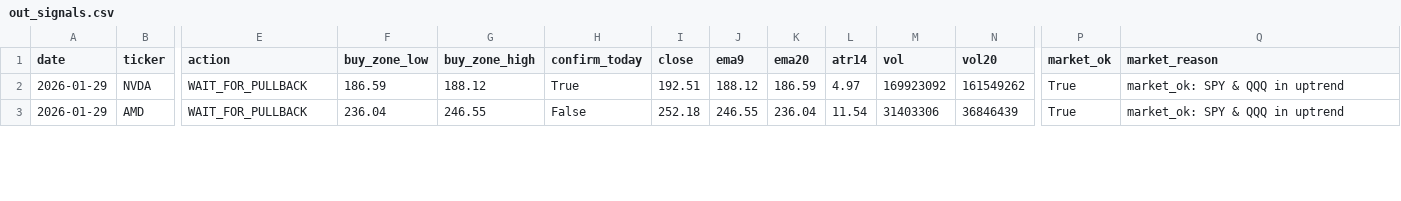
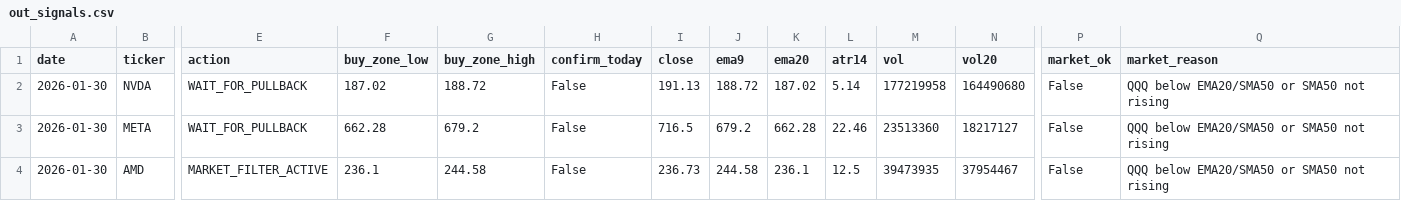
Before and after one commit to Ayodukale/S_B, a CSV file: data/out_signals.csv, drawn as a sheet; only a part is shown, gaps mark what is left out; addresses are those after the commit; rows hold the shown columns only; the diff covers the shown part only; the diff names each change by its address in the sheet, - before the commit and + after, or states it on an @@ line.

```diff
--- a/data/out_signals.csv
+++ b/data/out_signals.csv
-A2 (date): 2026-01-29
+A2 (date): 2026-01-30
-F2 (buy_zone_low): 186.59
+F2 (buy_zone_low): 187.02
-G2 (buy_zone_high): 188.12
+G2 (buy_zone_high): 188.72
-H2 (confirm_today): True
+H2 (confirm_today): False
-I2 (close): 192.51
+I2 (close): 191.13
-J2 (ema9): 188.12
+J2 (ema9): 188.72
-K2 (ema20): 186.59
+K2 (ema20): 187.02
-L2 (atr14): 4.97
+L2 (atr14): 5.14
-M2 (vol): 169923092
+M2 (vol): 177219958
-N2 (vol20): 161549262
+N2 (vol20): 164490680
-P2 (market_ok): True
+P2 (market_ok): False
-Q2 (market_reason): market_ok: SPY & QQQ in uptrend
+Q2 (market_reason): QQQ below EMA20/SMA50 or SMA50 not rising
+row 3: 2026-01-30 | META | WAIT_FOR_PULLBACK | 662.28 | 679.2 | False | 716.5 | 679.2 | 662.28 | 22.46 | 23513360 | 18217127 | False | QQQ below EMA20/SMA50 or SMA50 not rising
-A4 (date): 2026-01-29
+A4 (date): 2026-01-30
-E4 (action): WAIT_FOR_PULLBACK
+E4 (action): MARKET_FILTER_ACTIVE
-F4 (buy_zone_low): 236.04
+F4 (buy_zone_low): 236.1
-G4 (buy_zone_high): 246.55
+G4 (buy_zone_high): 244.58
-I4 (close): 252.18
+I4 (close): 236.73
-J4 (ema9): 246.55
+J4 (ema9): 244.58
-K4 (ema20): 236.04
+K4 (ema20): 236.1
-L4 (atr14): 11.54
+L4 (atr14): 12.5
-M4 (vol): 31403306
+M4 (vol): 39473935
-N4 (vol20): 36846439
+N4 (vol20): 37954467
-P4 (market_ok): True
+P4 (market_ok): False
-Q4 (market_reason): market_ok: SPY & QQQ in uptrend
+Q4 (market_reason): QQQ below EMA20/SMA50 or SMA50 not rising
```
Also changed, not shown: 27 edited cells elsewhere in this file, data/ledger.csv, 3 other files.
